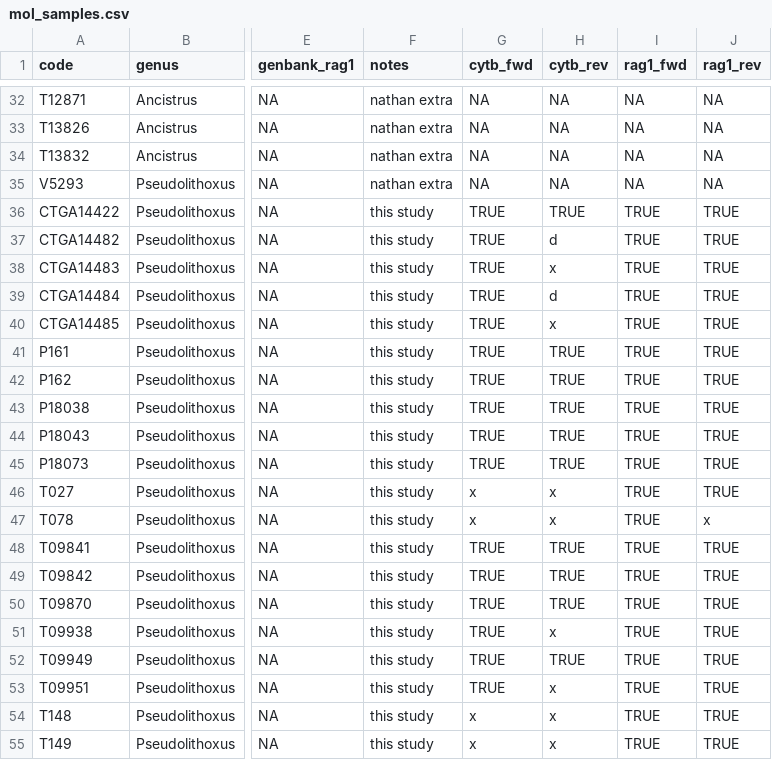
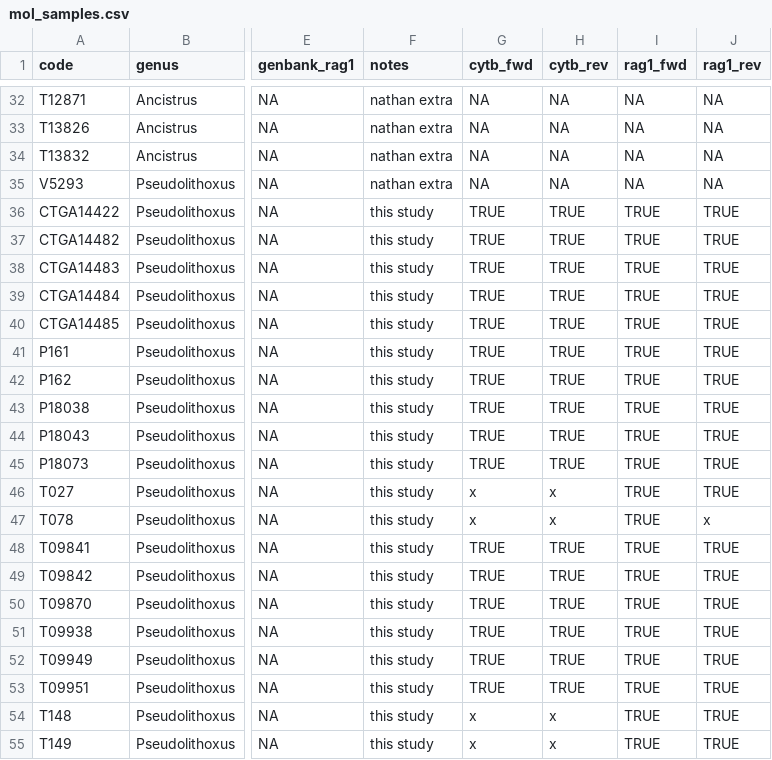
Before and after one commit to boopsboops/pseudolithoxus-novsp, a CSV file: analyses/mol_samples.csv, drawn as a sheet; only a part is shown, gaps mark what is left out; the diff names each change by its address in the sheet, - before the commit and + after, or states it on an @@ line.

Commit message:
updated with new sequencing results

```diff
--- a/analyses/mol_samples.csv
+++ b/analyses/mol_samples.csv
-H37 (cytb_rev): d
+H37 (cytb_rev): TRUE
-H38 (cytb_rev): x
+H38 (cytb_rev): TRUE
-H39 (cytb_rev): d
+H39 (cytb_rev): TRUE
-H40 (cytb_rev): x
+H40 (cytb_rev): TRUE
-H51 (cytb_rev): x
+H51 (cytb_rev): TRUE
-H53 (cytb_rev): x
+H53 (cytb_rev): TRUE
```
